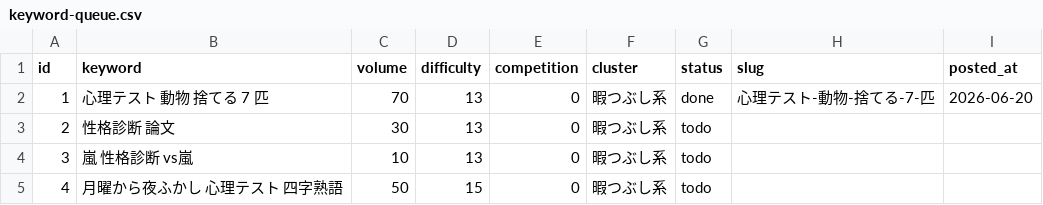
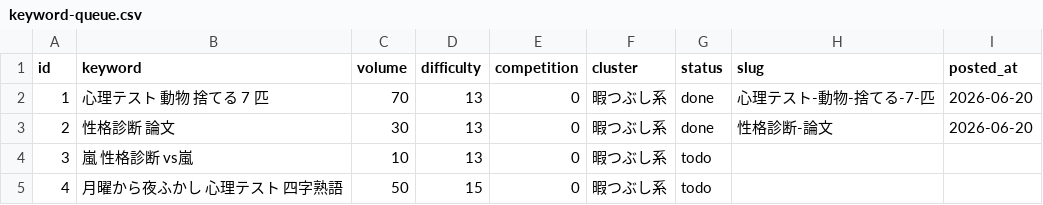
Before and after one commit to jadbac2310-eng/himaname, a CSV file: data/keyword-queue.csv, drawn as a sheet; only a part is shown.

```diff
--- a/data/keyword-queue.csv
+++ b/data/keyword-queue.csv
@@ -2,3 +2,3 @@ id,keyword,volume,difficulty,competition,cluster,status,slug,posted_at
 1,心理テスト 動物 捨てる 7 匹,70,13,0,暇つぶし系,done,心理テスト-動物-捨てる-7-匹,2026-06-20
-2,性格診断 論文,30,13,0,暇つぶし系,todo,,
+2,性格診断 論文,30,13,0,暇つぶし系,done,性格診断-論文,2026-06-20
 3,嵐 性格診断 vs嵐,10,13,0,暇つぶし系,todo,,
```
Also changed, not shown: 4 other files.
